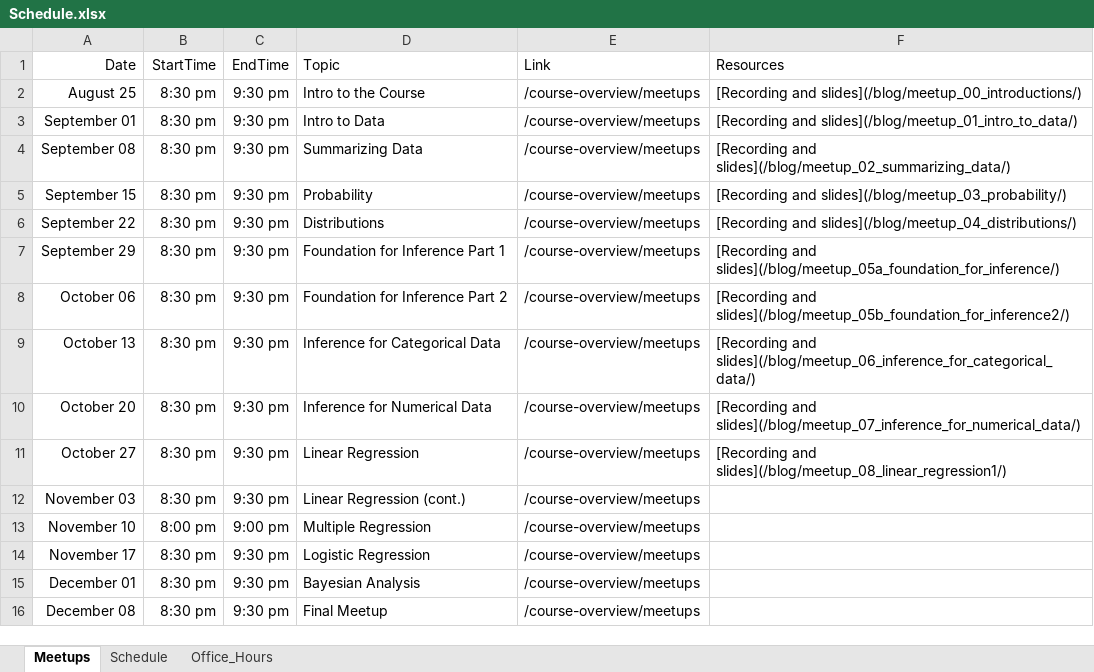
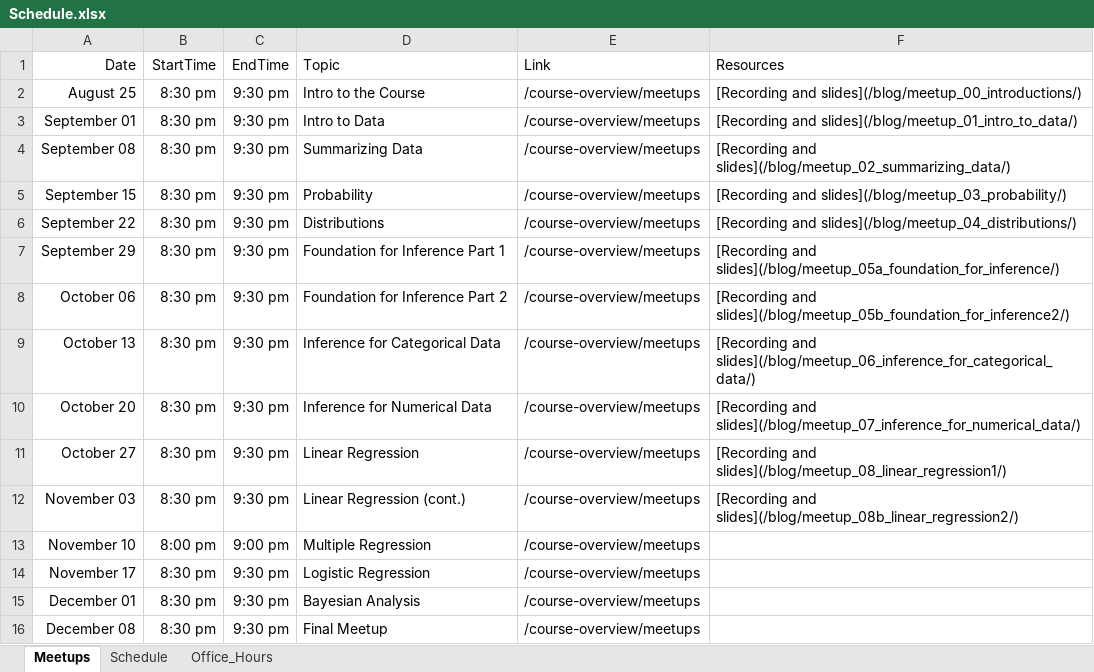
Before and after one commit to jbryer/DATA606Fall2021, an Excel workbook: Schedule.xlsx, sheet Meetups, drawn as a sheet; values as stored, in another font and other column widths than the file's, no borders; the diff names each change by its address in the sheet, - before the commit and + after, or states it on an @@ line.

Commit message:
Added link to meetup page.

```diff
--- a/Schedule.xlsx (sheet Meetups)
+++ b/Schedule.xlsx (sheet Meetups)
-F12 (Resources): (empty)
+F12 (Resources): [Recording and slides](/blog/meetup_08b_linear_regression2/)
```
Also changed, not shown: 13 other files.
